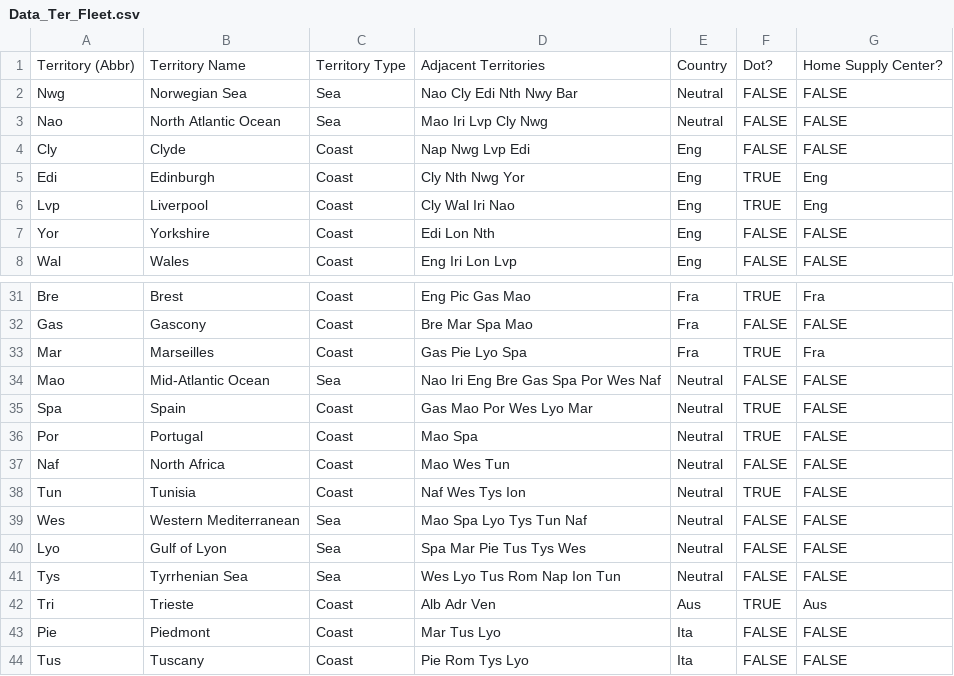
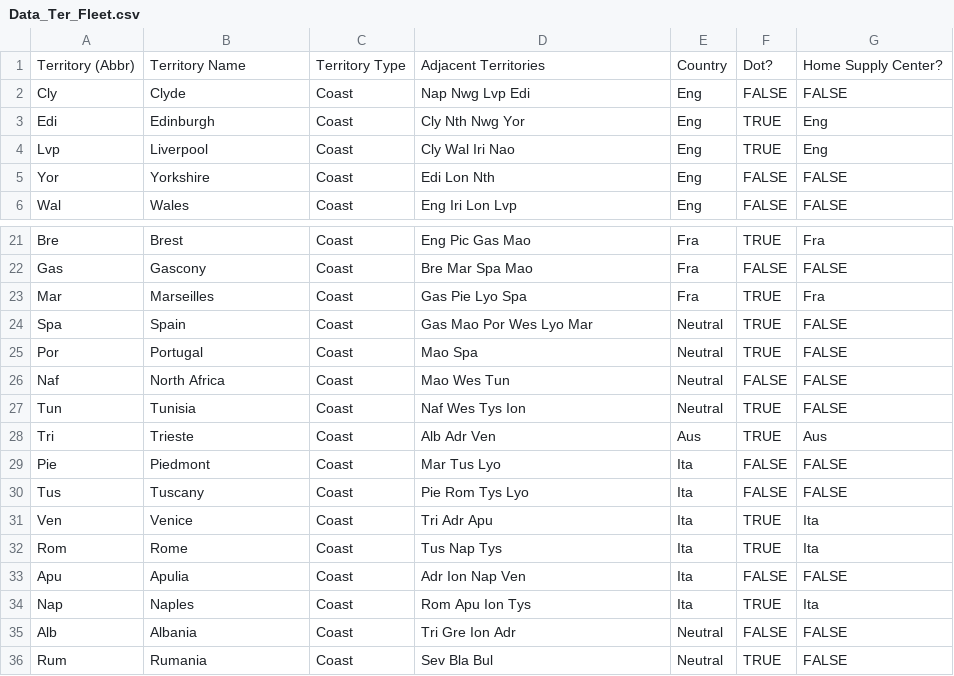
Before and after one commit to katherine-sweeney-1/The-Great-Diplomacy-Program, a CSV file: data/Data_Ter_Fleet.csv, drawn as a sheet; only a part is shown, gaps mark what is left out; the shorter side is filled out with more unchanged rows; the diff covers the shown part only; the diff names each change by its address in the sheet, - before the commit and + after, or states it on an @@ line.

```diff
--- a/data/Data_Ter_Fleet.csv
+++ b/data/Data_Ter_Fleet.csv
-row 2: Nwg | Norwegian Sea | Sea | Nao Cly Edi Nth Nwy Bar | Neutral | FALSE | FALSE
-row 3: Nao | North Atlantic Ocean | Sea | Mao Iri Lvp Cly Nwg | Neutral | FALSE | FALSE
-row 34: Mao | Mid-Atlantic Ocean | Sea | Nao Iri Eng Bre Gas Spa Por Wes Naf | Neutral | FALSE | FALSE
-row 39: Wes | Western Mediterranean | Sea | Mao Spa Lyo Tys Tun Naf | Neutral | FALSE | FALSE
-row 40: Lyo | Gulf of Lyon | Sea | Spa Mar Pie Tus Tys Wes | Neutral | FALSE | FALSE
-row 41: Tys | Tyrrhenian Sea | Sea | Wes Lyo Tus Rom Nap Ion Tun | Neutral | FALSE | FALSE
```
Also changed, not shown: 13 removed rows elsewhere in this file.
